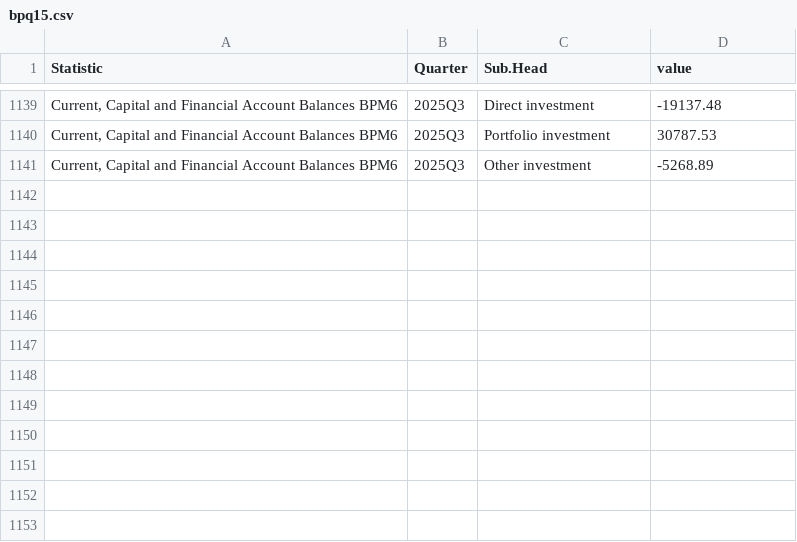
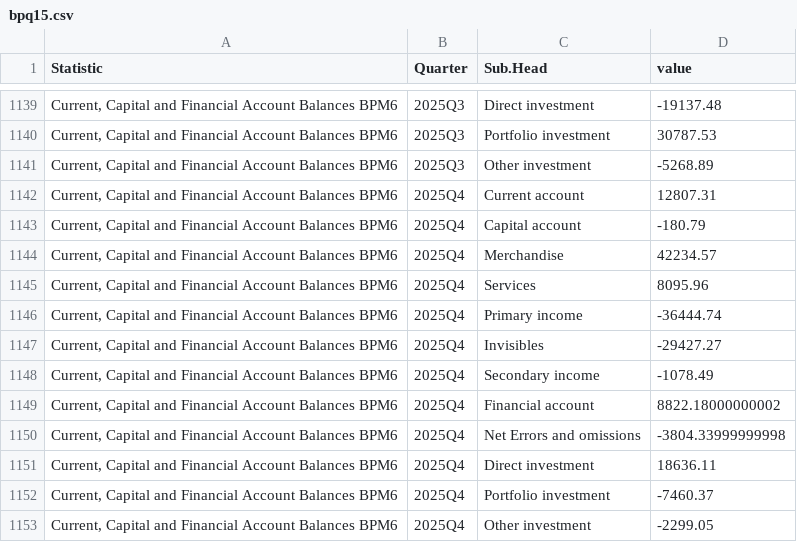
Before and after one commit to flanneryjcso/econ_dash_data, a CSV file: bpq15.csv, drawn as a sheet; only a part is shown, gaps mark what is left out; the diff names each change by its address in the sheet, - before the commit and + after, or states it on an @@ line.

```diff
--- a/bpq15.csv
+++ b/bpq15.csv
+row 1142: Current, Capital and Financial Account Balances BPM6 | 2025Q4 | Current account | 12807.31
+row 1143: Current, Capital and Financial Account Balances BPM6 | 2025Q4 | Capital account | -180.79
+row 1144: Current, Capital and Financial Account Balances BPM6 | 2025Q4 | Merchandise | 42234.57
+row 1145: Current, Capital and Financial Account Balances BPM6 | 2025Q4 | Services | 8095.96
+row 1146: Current, Capital and Financial Account Balances BPM6 | 2025Q4 | Primary income | -36444.74
+row 1147: Current, Capital and Financial Account Balances BPM6 | 2025Q4 | Invisibles | -29427.27
+row 1148: Current, Capital and Financial Account Balances BPM6 | 2025Q4 | Secondary income | -1078.49
+row 1149: Current, Capital and Financial Account Balances BPM6 | 2025Q4 | Financial account | 8822.18000000002
+row 1150: Current, Capital and Financial Account Balances BPM6 | 2025Q4 | Net Errors and omissions | -3804.33999999998
+row 1151: Current, Capital and Financial Account Balances BPM6 | 2025Q4 | Direct investment | 18636.11
+row 1152: Current, Capital and Financial Account Balances BPM6 | 2025Q4 | Portfolio investment | -7460.37
+row 1153: Current, Capital and Financial Account Balances BPM6 | 2025Q4 | Other investment | -2299.05
```
Also changed, not shown: naq02.csv, naq06.csv, 4 other files.
